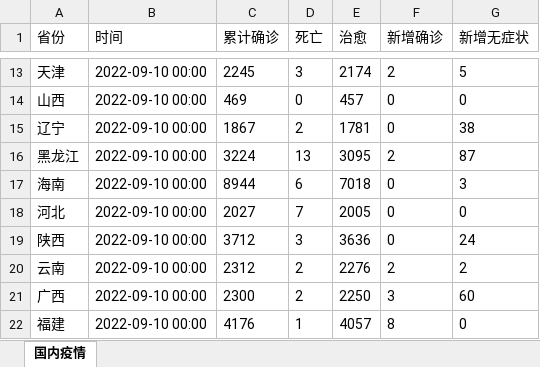
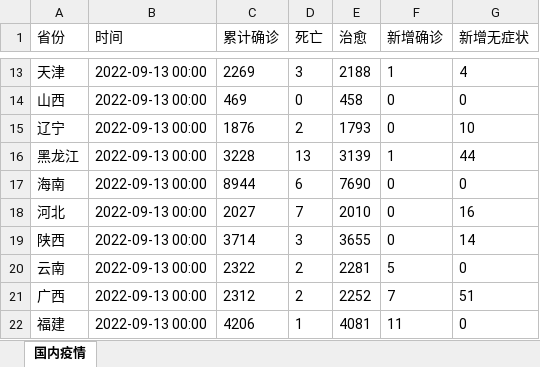
Before and after one commit to LinShuu/102192104, an Excel workbook: corona_virus_spider/data.xlsx, sheet 国内疫情, drawn as a sheet; only a part is shown, gaps mark what is left out; values as stored, in another font and other column widths than the file's, no borders; the diff covers the shown part only; the diff names each change by its address in the sheet, - before the commit and + after, or states it on an @@ line.

```diff
--- a/corona_virus_spider/data.xlsx (sheet 国内疫情)
+++ b/corona_virus_spider/data.xlsx (sheet 国内疫情)
-B13:B22 (时间): 2022-09-10 00:00
+B13:B22 (时间): 2022-09-13 00:00
-C13 (累计确诊): 2245
+C13 (累计确诊): 2269
-E13 (治愈): 2174
+E13 (治愈): 2188
-F13 (新增确诊): 2
+F13 (新增确诊): 1
-G13 (新增无症状): 5
+G13 (新增无症状): 4
-E14 (治愈): 457
+E14 (治愈): 458
-C15 (累计确诊): 1867
+C15 (累计确诊): 1876
-E15 (治愈): 1781
+E15 (治愈): 1793
-G15 (新增无症状): 38
+G15 (新增无症状): 10
-C16 (累计确诊): 3224
+C16 (累计确诊): 3228
-E16 (治愈): 3095
+E16 (治愈): 3139
-F16 (新增确诊): 2
+F16 (新增确诊): 1
-G16 (新增无症状): 87
+G16 (新增无症状): 44
-E17 (治愈): 7018
+E17 (治愈): 7690
-G17 (新增无症状): 3
+G17 (新增无症状): 0
-E18 (治愈): 2005
+E18 (治愈): 2010
-G18 (新增无症状): 0
+G18 (新增无症状): 16
-C19 (累计确诊): 3712
+C19 (累计确诊): 3714
-E19 (治愈): 3636
+E19 (治愈): 3655
-G19 (新增无症状): 24
+G19 (新增无症状): 14
-C20 (累计确诊): 2312
+C20 (累计确诊): 2322
-E20 (治愈): 2276
+E20 (治愈): 2281
-F20 (新增确诊): 2
+F20 (新增确诊): 5
-G20 (新增无症状): 2
+G20 (新增无症状): 0
-C21 (累计确诊): 2300
+C21 (累计确诊): 2312
-E21 (治愈): 2250
+E21 (治愈): 2252
-F21 (新增确诊): 3
+F21 (新增确诊): 7
-G21 (新增无症状): 60
+G21 (新增无症状): 51
-C22 (累计确诊): 4176
+C22 (累计确诊): 4206
-E22 (治愈): 4057
+E22 (治愈): 4081
-F22 (新增确诊): 8
+F22 (新增确诊): 11
```
Also changed, not shown: 97 edited cells elsewhere in this sheet, 3 other files.
